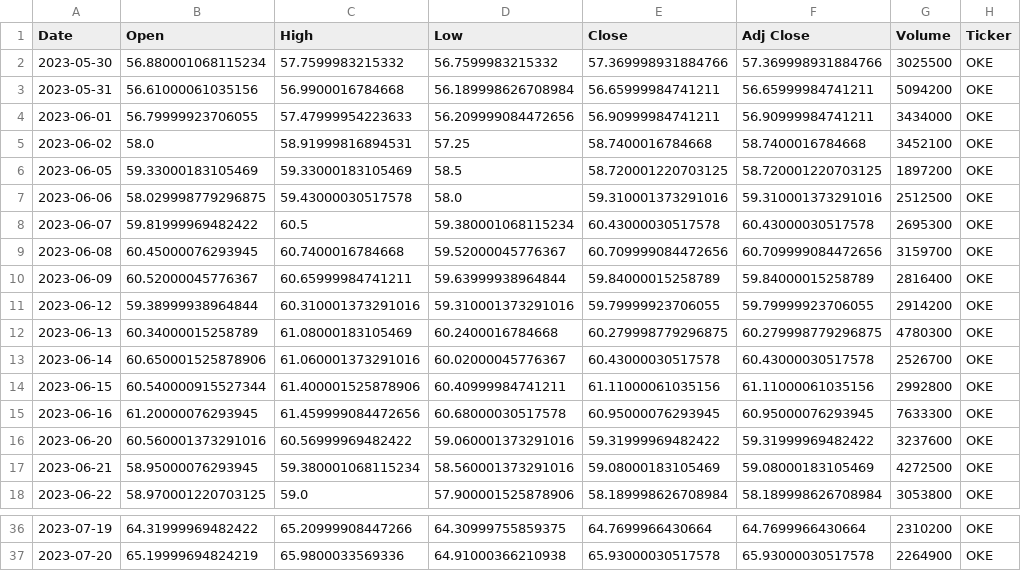
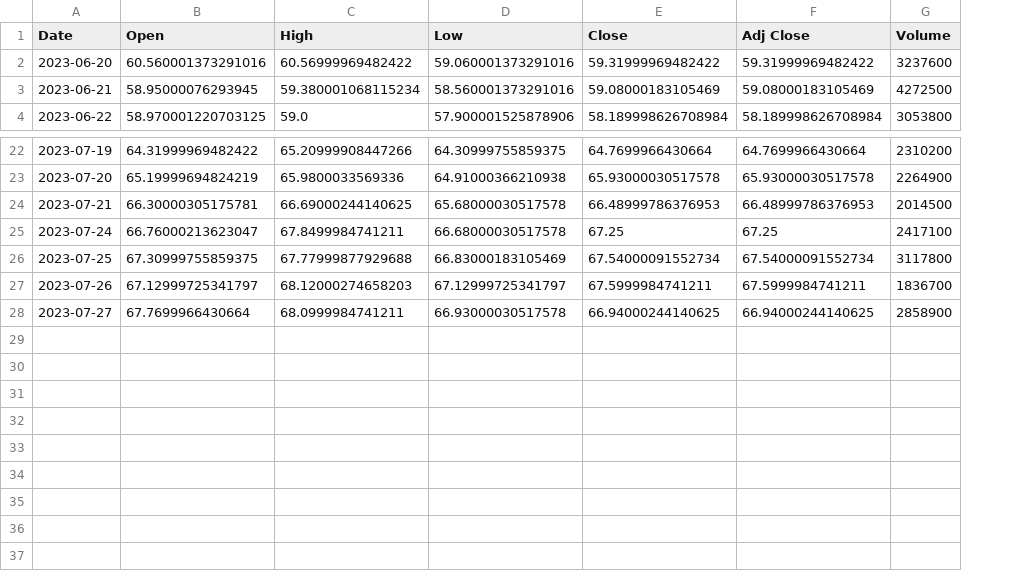
Before and after one commit to JoshW-dev/insider-alert, a CSV file: stockData/OKE_data.csv, drawn as a sheet; only a part is shown, gaps mark what is left out; removed rows and columns are numbered as before the commit, all else as after; the diff names each change by its address in the sheet, - before the commit and + after, or states it on an @@ line.

```diff
--- a/stockData/OKE_data.csv
+++ b/stockData/OKE_data.csv
-column H (Ticker), rows 16-18: all OKE; rows 36-37: OKE | OKE
-row 2: 2023-05-30 | 56.880001068115234 | 57.7599983215332 | 56.7599983215332 | 57.369998931884766 | 57.369998931884766 | 3025500 | OKE
-row 3: 2023-05-31 | 56.61000061035156 | 56.9900016784668 | 56.189998626708984 | 56.65999984741211 | 56.65999984741211 | 5094200 | OKE
-row 4: 2023-06-01 | 56.79999923706055 | 57.47999954223633 | 56.209999084472656 | 56.90999984741211 | 56.90999984741211 | 3434000 | OKE
-row 5: 2023-06-02 | 58.0 | 58.91999816894531 | 57.25 | 58.7400016784668 | 58.7400016784668 | 3452100 | OKE
-row 6: 2023-06-05 | 59.33000183105469 | 59.33000183105469 | 58.5 | 58.720001220703125 | 58.720001220703125 | 1897200 | OKE
-row 7: 2023-06-06 | 58.029998779296875 | 59.43000030517578 | 58.0 | 59.310001373291016 | 59.310001373291016 | 2512500 | OKE
-row 8: 2023-06-07 | 59.81999969482422 | 60.5 | 59.380001068115234 | 60.43000030517578 | 60.43000030517578 | 2695300 | OKE
-row 9: 2023-06-08 | 60.45000076293945 | 60.7400016784668 | 59.52000045776367 | 60.709999084472656 | 60.709999084472656 | 3159700 | OKE
-row 10: 2023-06-09 | 60.52000045776367 | 60.65999984741211 | 59.63999938964844 | 59.84000015258789 | 59.84000015258789 | 2816400 | OKE
-row 11: 2023-06-12 | 59.38999938964844 | 60.310001373291016 | 59.310001373291016 | 59.79999923706055 | 59.79999923706055 | 2914200 | OKE
-row 12: 2023-06-13 | 60.34000015258789 | 61.08000183105469 | 60.2400016784668 | 60.279998779296875 | 60.279998779296875 | 4780300 | OKE
-row 13: 2023-06-14 | 60.650001525878906 | 61.060001373291016 | 60.02000045776367 | 60.43000030517578 | 60.43000030517578 | 2526700 | OKE
-row 14: 2023-06-15 | 60.540000915527344 | 61.400001525878906 | 60.40999984741211 | 61.11000061035156 | 61.11000061035156 | 2992800 | OKE
-row 15: 2023-06-16 | 61.20000076293945 | 61.459999084472656 | 60.68000030517578 | 60.95000076293945 | 60.95000076293945 | 7633300 | OKE
+row 24: 2023-07-21 | 66.30000305175781 | 66.69000244140625 | 65.68000030517578 | 66.48999786376953 | 66.48999786376953 | 2014500
+row 25: 2023-07-24 | 66.76000213623047 | 67.8499984741211 | 66.68000030517578 | 67.25 | 67.25 | 2417100
+row 26: 2023-07-25 | 67.30999755859375 | 67.77999877929688 | 66.83000183105469 | 67.54000091552734 | 67.54000091552734 | 3117800
+row 27: 2023-07-26 | 67.12999725341797 | 68.12000274658203 | 67.12999725341797 | 67.5999984741211 | 67.5999984741211 | 1836700
+row 28: 2023-07-27 | 67.7699966430664 | 68.0999984741211 | 66.93000030517578 | 66.94000244140625 | 66.94000244140625 | 2858900
```
Also changed, not shown: stockData/CDZI_data.csv, stockData/CMT_data.csv, 44 other files.
